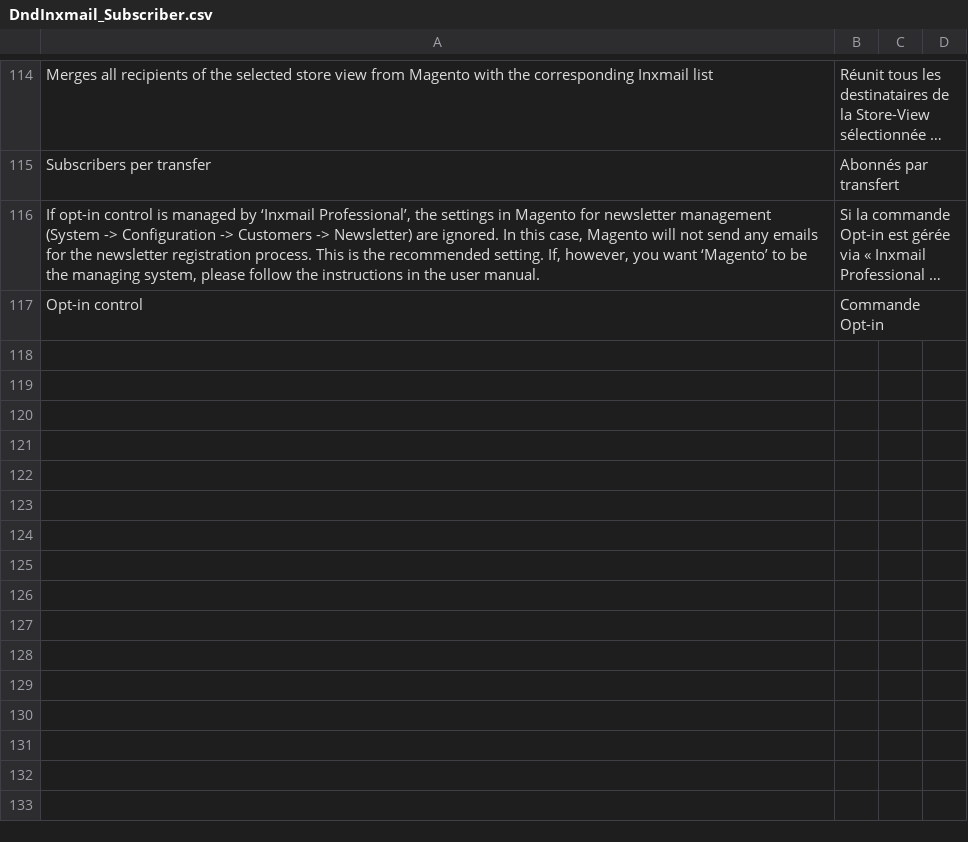
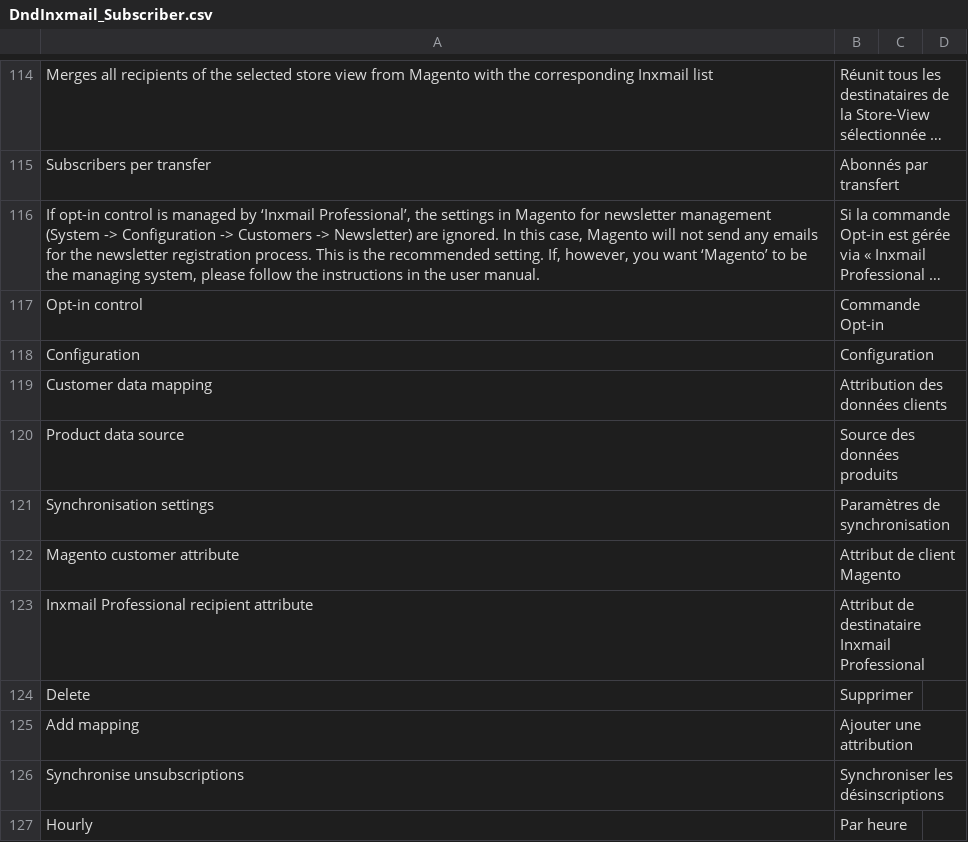
Before and after one commit to Inxmail/inx_magento1, a CSV file: src/app/locale/fr_FR/DndInxmail_Subscriber.csv, drawn as a sheet; only a part is shown, gaps mark what is left out; long unchanged cells end in …; the diff names each change by its address in the sheet, - before the commit and + after, or states it on an @@ line.

Commit message:
[INX-37] Corrections of wording and translation

```diff
--- a/src/app/locale/fr_FR/DndInxmail_Subscriber.csv
+++ b/src/app/locale/fr_FR/DndInxmail_Subscriber.csv
+row 118: Configuration | Configuration
+row 119: Customer data mapping | Attribution des données clients
+row 120: Product data source | Source des données produits
+row 121: Synchronisation settings | Paramètres de synchronisation
+row 122: Magento customer attribute | Attribut de client Magento
+row 123: Inxmail Professional recipient attribute | Attribut de destinataire Inxmail Professional
+row 124: Delete | Supprimer
+row 125: Add mapping | Ajouter une attribution
+row 126: Synchronise unsubscriptions | Synchroniser les désinscriptions
+row 127: Hourly | Par heure
```
Also changed, not shown: src/app/locale/de_DE/DndInxmail_Subscriber.csv, src/app/locale/en_US/DndInxmail_Subscriber.csv, 2 other files.
